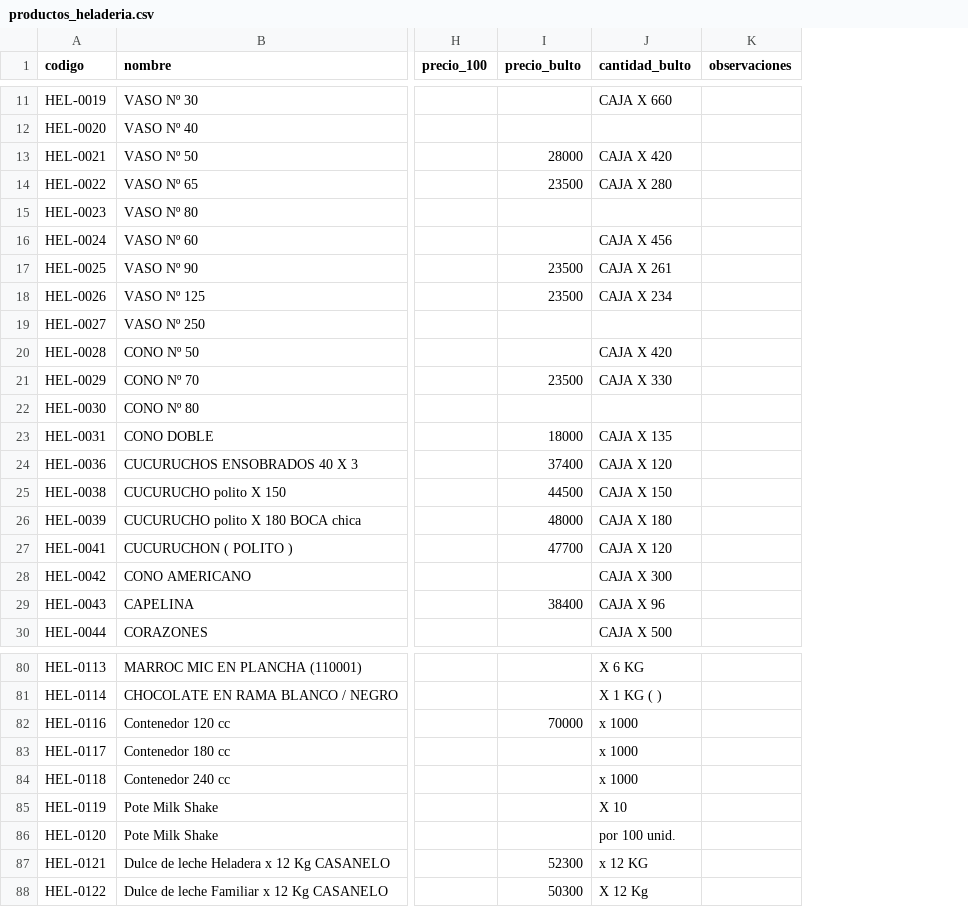
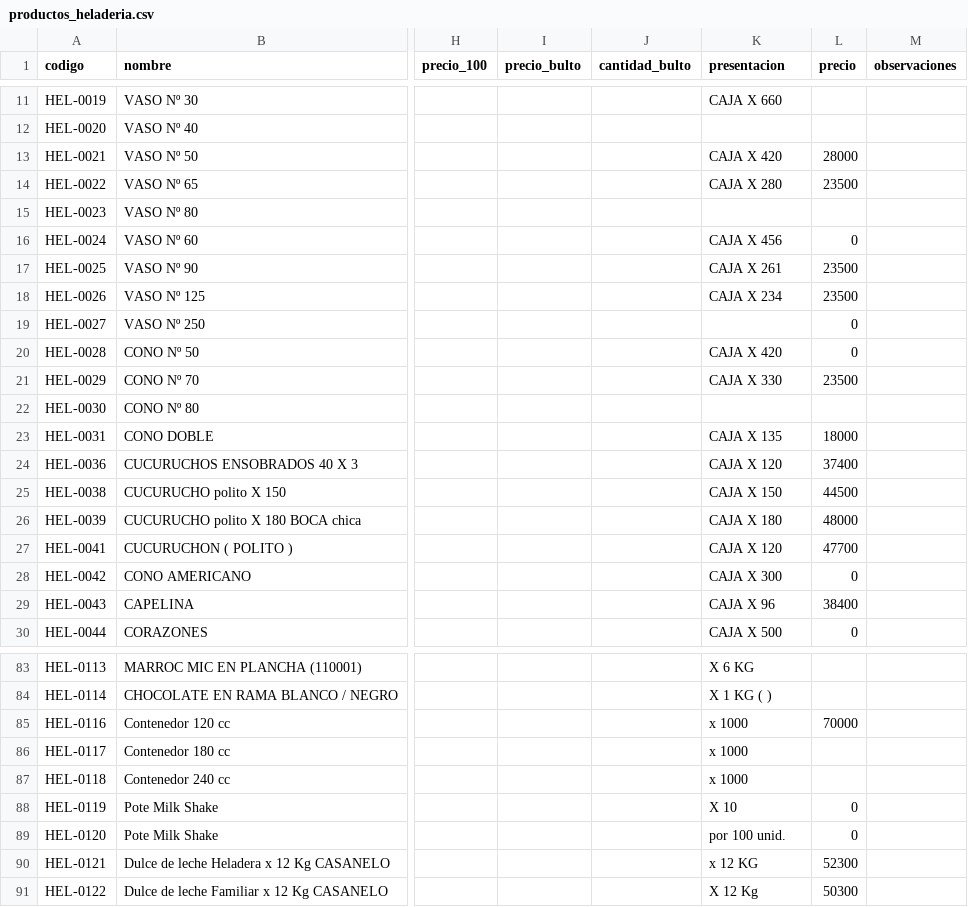
Before and after one commit to operonhub/papelera-roma, a CSV file: data/productos_heladeria.csv, drawn as a sheet; only a part is shown, gaps mark what is left out; addresses are those after the commit; the diff covers the shown part only; the diff names each change by its address in the sheet, - before the commit and + after, or states it on an @@ line.

Commit message:
Corrige columnas y datos de Heladeria

```diff
--- a/data/productos_heladeria.csv
+++ b/data/productos_heladeria.csv
+column J (cantidad_bulto), empty
+column L (precio), rows 13-30: 28000 | 23500 |  | 0 | 23500 | 23500 | 0 | 0 | 23500 |  | 18000 | 37400 | 44500 | 48000 | 47700 | 0 | 38400 | 0; rows 85-91: 70000 |  |  | 0 | 0 | 52300 | 50300
-K1: cantidad_bulto
+K1: presentacion
-I13 (precio_bulto): 28000
+I13 (precio_bulto): (empty)
-I14 (precio_bulto): 23500
+I14 (precio_bulto): (empty)
-I17:I18 (precio_bulto): 23500
+I17:I18 (precio_bulto): (empty)
-I21 (precio_bulto): 23500
+I21 (precio_bulto): (empty)
-I23 (precio_bulto): 18000
+I23 (precio_bulto): (empty)
-I24 (precio_bulto): 37400
+I24 (precio_bulto): (empty)
-I25 (precio_bulto): 44500
+I25 (precio_bulto): (empty)
-I26 (precio_bulto): 48000
+I26 (precio_bulto): (empty)
-I27 (precio_bulto): 47700
+I27 (precio_bulto): (empty)
-I29 (precio_bulto): 38400
+I29 (precio_bulto): (empty)
-I85 (precio_bulto): 70000
+I85 (precio_bulto): (empty)
-I90 (precio_bulto): 52300
+I90 (precio_bulto): (empty)
-I91 (precio_bulto): 50300
+I91 (precio_bulto): (empty)
```
Also changed, not shown: 3 added rows and 27 edited cells elsewhere in this file, 11 other files.
